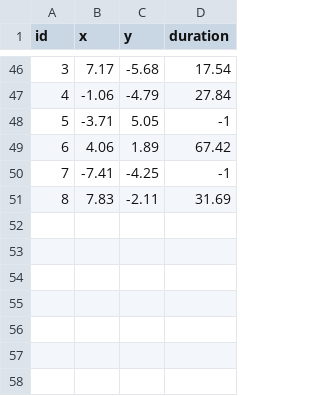
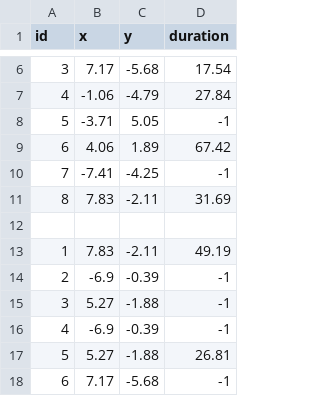
Before and after one commit to ShadyEgypt/rt1_assignment2_p1, a CSV file: goal_times_client.csv, drawn as a sheet; only a part is shown, gaps mark what is left out; the diff covers the shown part only.

```diff
--- a/goal_times_client.csv
+++ b/goal_times_client.csv
@@ -51 +11,8 @@ id,x,y,duration
 8,7.83,-2.11,31.69
+
+1,7.83,-2.11,49.19
+2,-6.9,-0.39,-1
+3,5.27,-1.88,-1
+4,-6.9,-0.39,-1
+5,5.27,-1.88,26.81
+6,7.17,-5.68,-1
```
Also changed, not shown: 40 removed rows elsewhere in this file, assignment2.csv.
